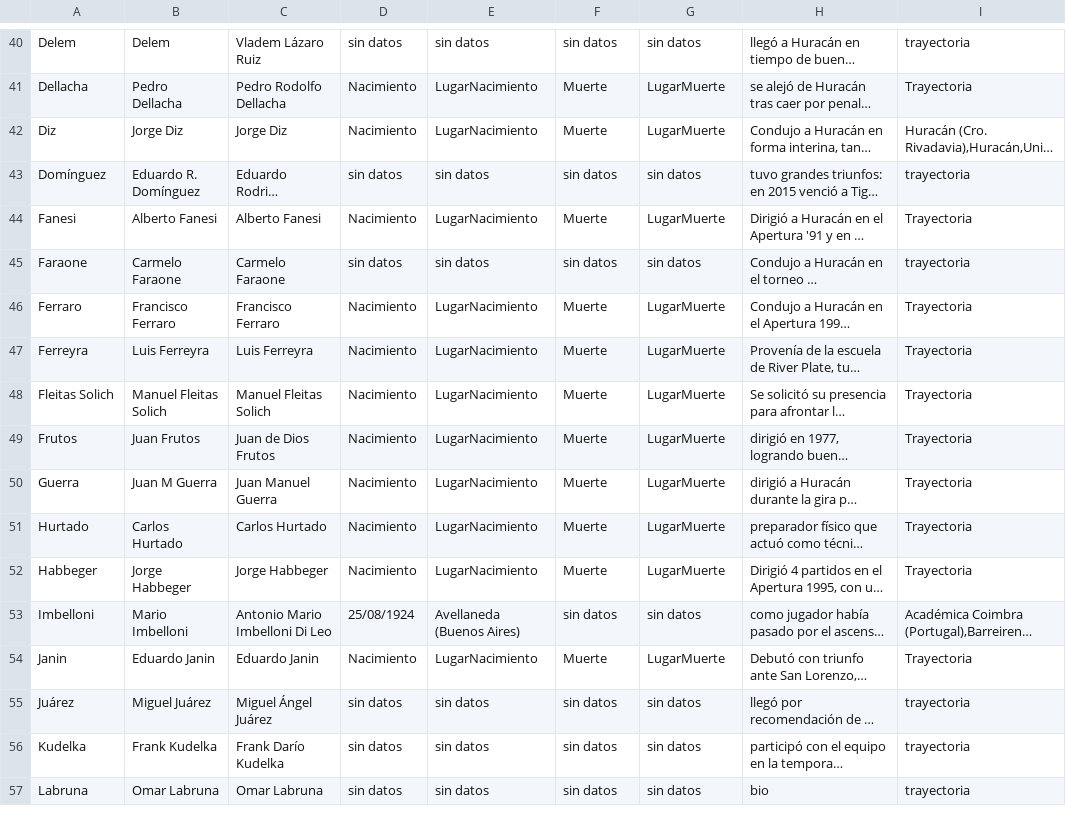
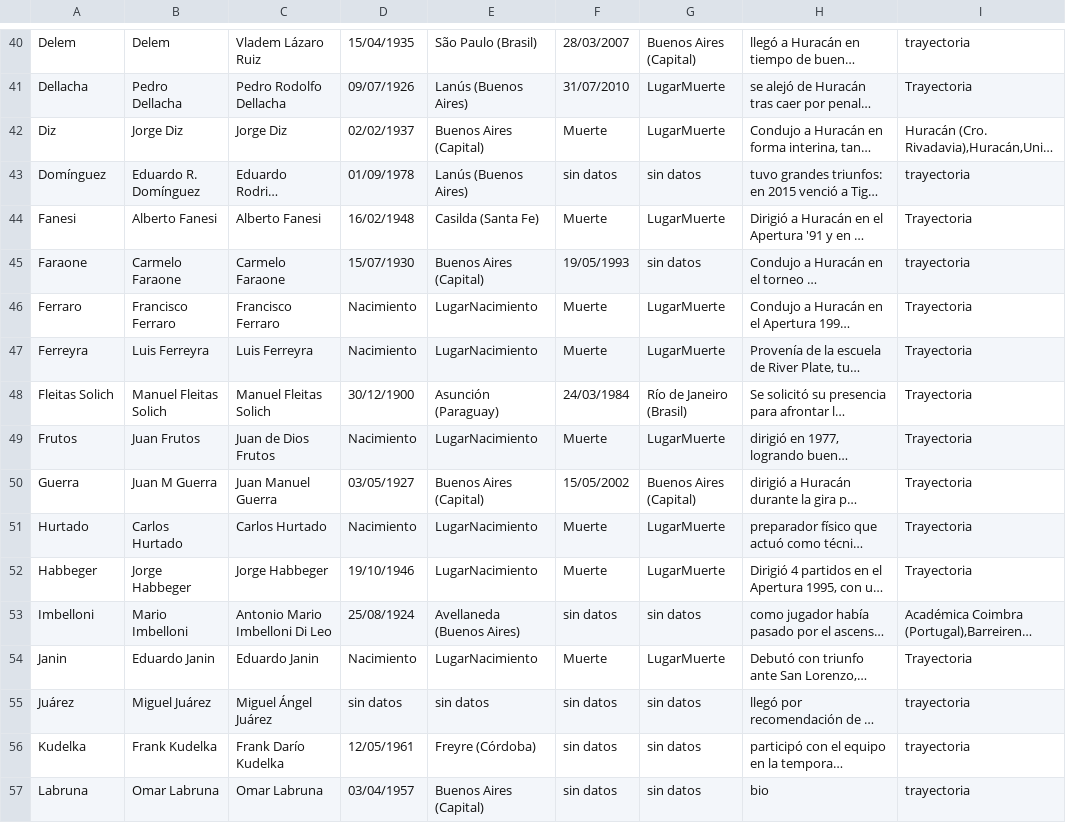
Before and after one commit to globopedia/Ecnics, a CSV file: Ecnics.csv, drawn as a sheet; only a part is shown, gaps mark what is left out; long unchanged cells end in …; the diff covers the shown part only; the diff names each change by its address in the sheet, - before the commit and + after, or states it on an @@ line.

```diff
--- a/Ecnics.csv
+++ b/Ecnics.csv
-D40: sin datos
+D40: 15/04/1935
-E40: sin datos
+E40: São Paulo (Brasil)
-F40: sin datos
+F40: 28/03/2007
-G40: sin datos
+G40: Buenos Aires (Capital)
-D41: Nacimiento
+D41: 09/07/1926
-E41: LugarNacimiento
+E41: Lanús (Buenos Aires)
-F41: Muerte
+F41: 31/07/2010
-D42: Nacimiento
+D42: 02/02/1937
-E42: LugarNacimiento
+E42: Buenos Aires (Capital)
-D43: sin datos
+D43: 01/09/1978
-E43: sin datos
+E43: Lanús (Buenos Aires)
-D44: Nacimiento
+D44: 16/02/1948
-E44: LugarNacimiento
+E44: Casilda (Santa Fe)
-D45: sin datos
+D45: 15/07/1930
-E45: sin datos
+E45: Buenos Aires (Capital)
-F45: sin datos
+F45: 19/05/1993
-D48: Nacimiento
+D48: 30/12/1900
-E48: LugarNacimiento
+E48: Asunción (Paraguay)
-F48: Muerte
+F48: 24/03/1984
-G48: LugarMuerte
+G48: Río de Janeiro (Brasil)
-D50: Nacimiento
+D50: 03/05/1927
-E50: LugarNacimiento
+E50: Buenos Aires (Capital)
-F50: Muerte
+F50: 15/05/2002
-G50: LugarMuerte
+G50: Buenos Aires (Capital)
-D52: Nacimiento
+D52: 19/10/1946
-D56: sin datos
+D56: 12/05/1961
-E56: sin datos
+E56: Freyre (Córdoba)
-D57: sin datos
+D57: 03/04/1957
-E57: sin datos
+E57: Buenos Aires (Capital)
```
Also changed, not shown: 156 edited cells elsewhere in this file.
